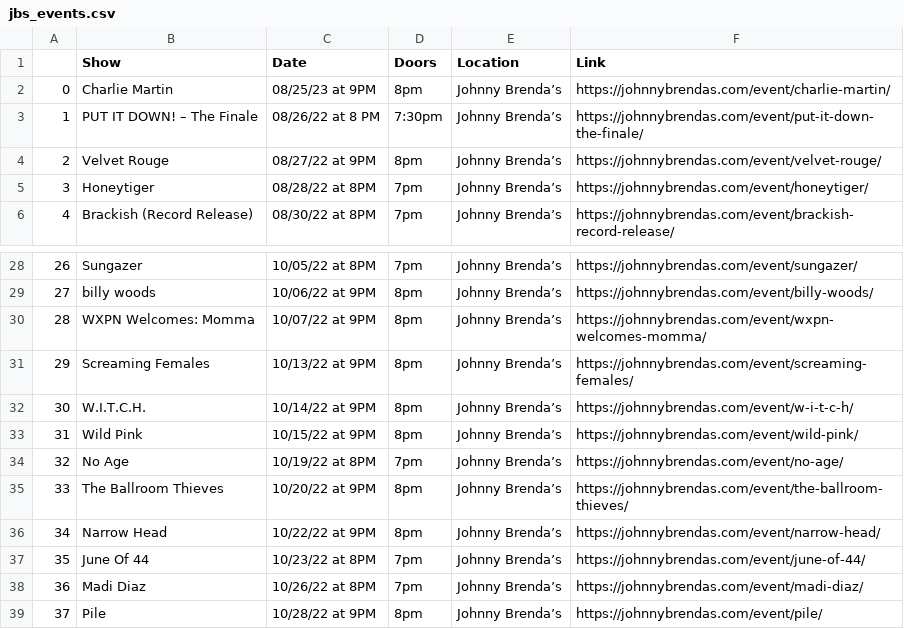
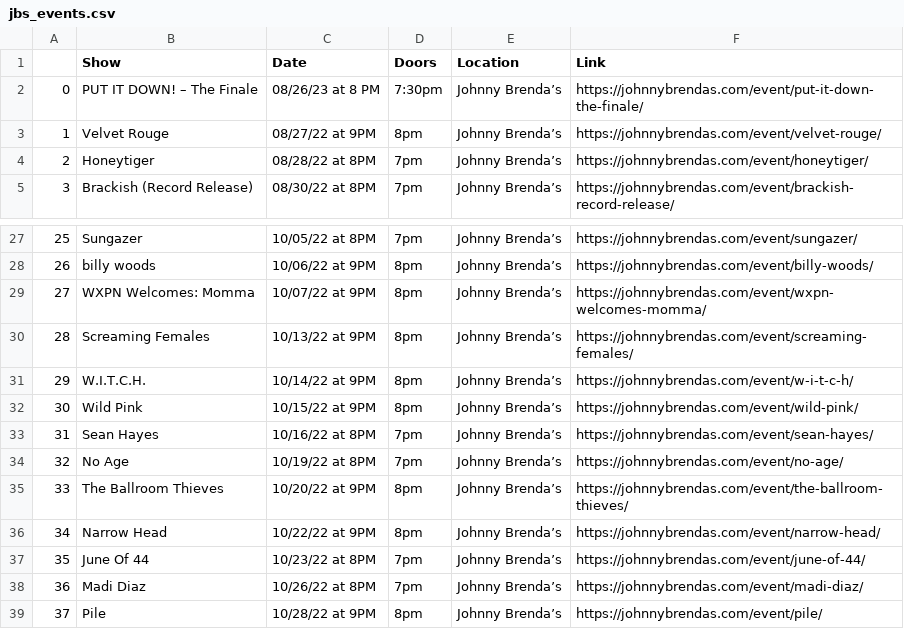
Before and after one commit to amandakreider/Concert-Calendars, a CSV file: csv/jbs_events.csv, drawn as a sheet; only a part is shown, gaps mark what is left out; removed rows and columns are numbered as before the commit, all else as after; the diff names each change by its address in the sheet, - before the commit and + after, or states it on an @@ line.

Commit message:
Update Johnny Brenda's calendar

```diff
--- a/csv/jbs_events.csv
+++ b/csv/jbs_events.csv
-row 2: 0 | Charlie Martin | 08/25/23 at 9PM | 8pm | Johnny Brenda’s | https://johnnybrendas.com/event/charlie-martin/
@@ column A renumbered between rows 2 and 32 @@
-C2 (Date): 08/26/22 at 8 PM
+C2 (Date): 08/26/23 at 8 PM
+row 33: 31 | Sean Hayes | 10/16/22 at 8PM | 7pm | Johnny Brenda’s | https://johnnybrendas.com/event/sean-hayes/
```
Also changed, not shown: 1 other file.
